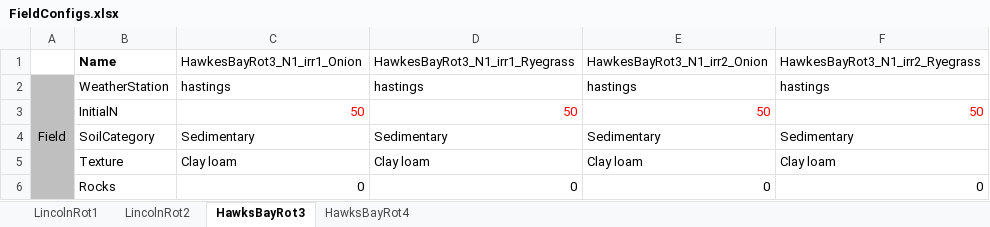
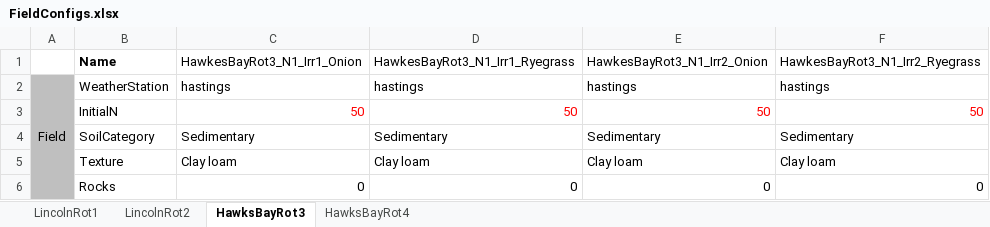
Before and after one commit to Plant-Food-Research-Open/FieldNBalance, an Excel workbook: TestComponents/TestSets/WS1/FieldConfigs.xlsx, sheet HawksBayRot3, drawn as a sheet; only a part is shown; values as stored, in another font and other column widths than the file's, no borders; the diff names each change by its address in the sheet, - before the commit and + after, or states it on an @@ line.

```diff
--- a/TestComponents/TestSets/WS1/FieldConfigs.xlsx (sheet HawksBayRot3)
+++ b/TestComponents/TestSets/WS1/FieldConfigs.xlsx (sheet HawksBayRot3)
-C1: HawkesBayRot3_N1_irr1_Onion
+C1: HawkesBayRot3_N1_Irr1_Onion
-D1: HawkesBayRot3_N1_irr1_Ryegrass
+D1: HawkesBayRot3_N1_Irr1_Ryegrass
-E1: HawkesBayRot3_N1_irr2_Onion
+E1: HawkesBayRot3_N1_Irr2_Onion
-F1: HawkesBayRot3_N1_irr2_Ryegrass
+F1: HawkesBayRot3_N1_Irr2_Ryegrass
```
Also changed, not shown: 7 other files.
